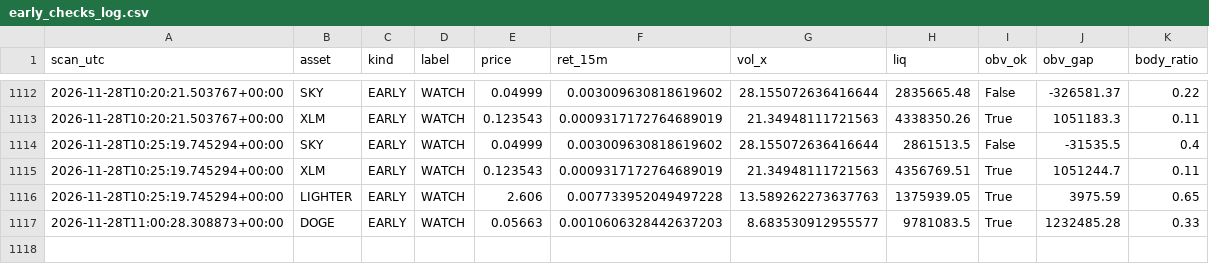
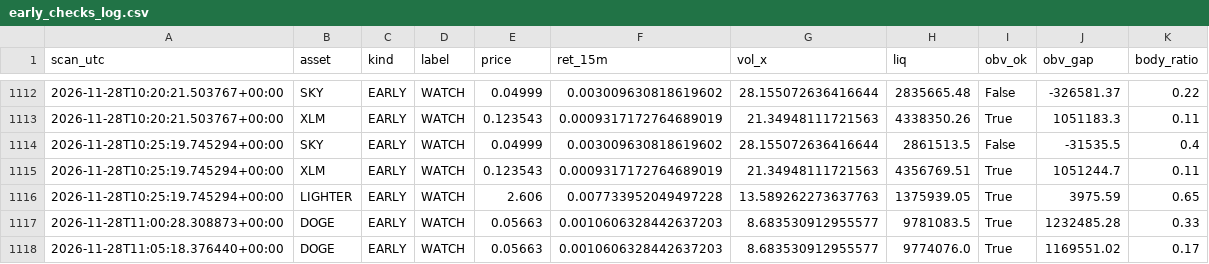
Before and after one commit to allenhuguley-glitch/cscan, a CSV file: early_checks_log.csv, drawn as a sheet; only a part is shown, gaps mark what is left out; the diff names each change by its address in the sheet, - before the commit and + after, or states it on an @@ line.

```diff
--- a/early_checks_log.csv
+++ b/early_checks_log.csv
+row 1118: 2026-11-28T11:05:18.376440+00:00 | DOGE | EARLY | WATCH | 0.05663 | 0.0010606328442637203 | 8.683530912955577 | 9774076.0 | True | 1169551.02 | 0.17
```
Also changed, not shown: 6 other files.
